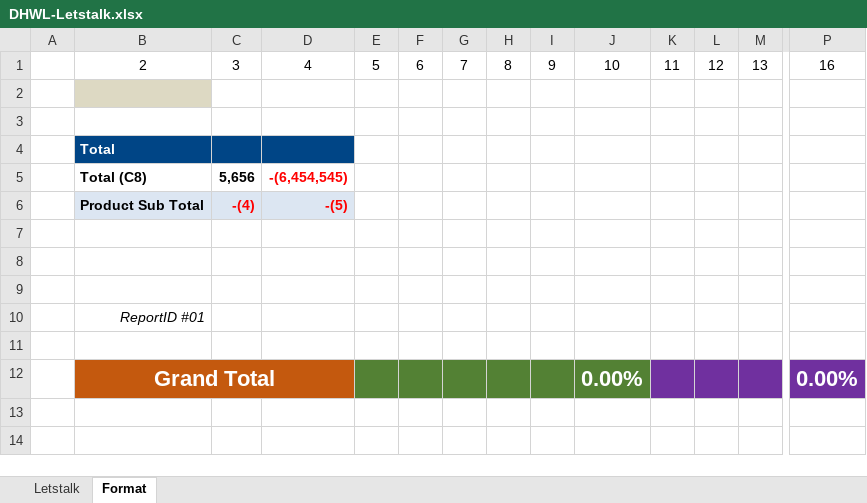
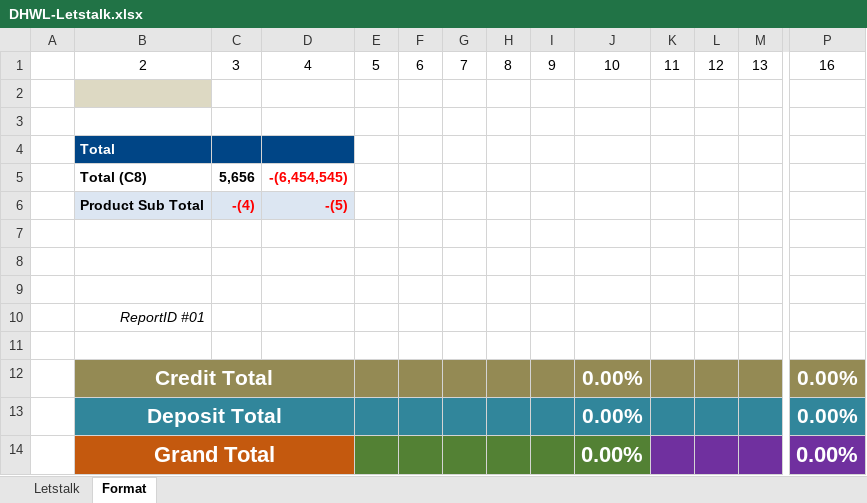
Before and after one commit to starixvn/nap-automail_Fanex.DW.AutoMailReport.ServiceNew, an Excel workbook: DHWL/src/Fanex.DailyDHWL.Executing/Templates/DHWL-Letstalk.xlsx, sheet Format, drawn as a sheet; only a part is shown, gaps mark what is left out; values as stored, in another font and other column widths than the file's, no borders; rows hold the shown columns only; the diff names each change by its address in the sheet, - before the commit and + after, or states it on an @@ line.

```diff
--- a/DHWL/src/Fanex.DailyDHWL.Executing/Templates/DHWL-Letstalk.xlsx (sheet Format)
+++ b/DHWL/src/Fanex.DailyDHWL.Executing/Templates/DHWL-Letstalk.xlsx (sheet Format)
+row 12:  | Credit Total |  |  |  |  |  |  |  | 0.00% |  |  |  | 0.00%
+row 13:  | Deposit Total |  |  |  |  |  |  |  | 0.00% |  |  |  | 0.00%
```
Also changed, not shown: 30 other files.
